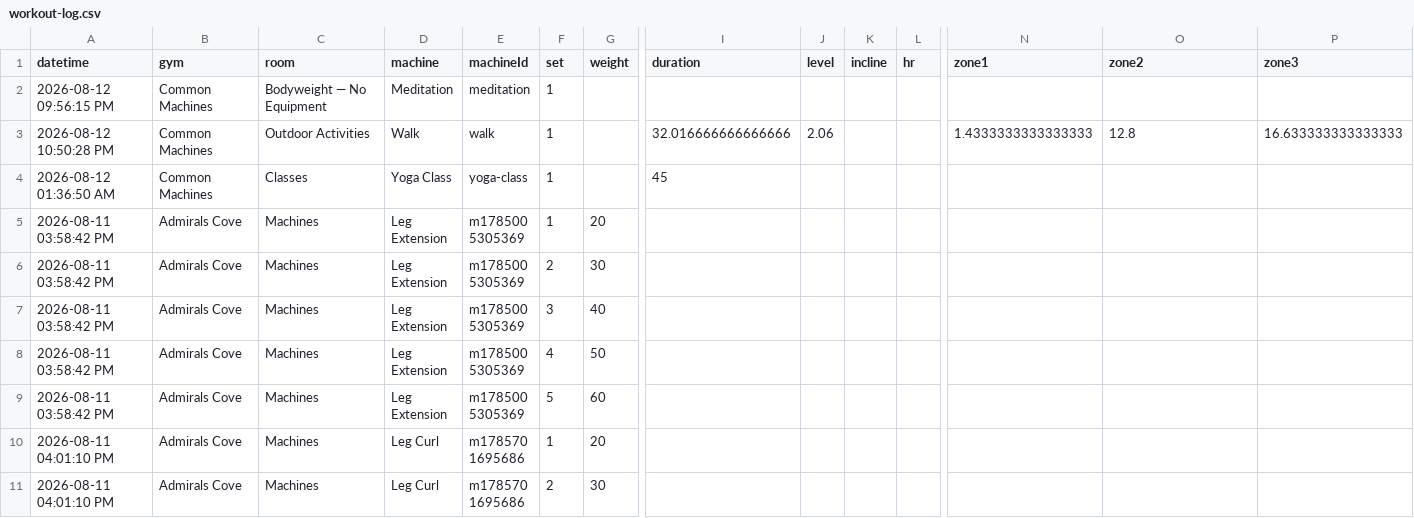
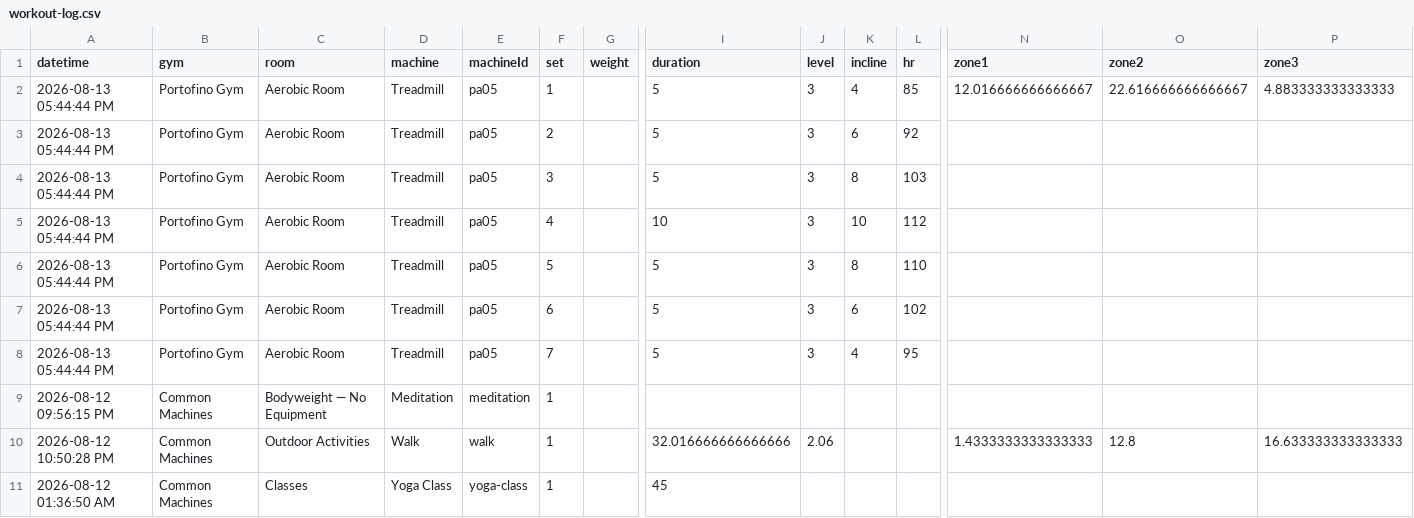
Before and after one commit to chromacole/logtrim, a CSV file: workout-log.csv, drawn as a sheet; only a part is shown, gaps mark what is left out; the shorter side is filled out with more unchanged rows; rows hold the shown columns only; the diff names each change by its address in the sheet, - before the commit and + after, or states it on an @@ line.

Commit message:
Update workout log CSV

```diff
--- a/workout-log.csv
+++ b/workout-log.csv
+row 2: 2026-08-13 05:44:44 PM | Portofino Gym | Aerobic Room | Treadmill | pa05 | 1 |  | 5 | 3 | 4 | 85 | 12.016666666666667 | 22.616666666666667 | 4.883333333333333
+row 3: 2026-08-13 05:44:44 PM | Portofino Gym | Aerobic Room | Treadmill | pa05 | 2 |  | 5 | 3 | 6 | 92
+row 4: 2026-08-13 05:44:44 PM | Portofino Gym | Aerobic Room | Treadmill | pa05 | 3 |  | 5 | 3 | 8 | 103
+row 5: 2026-08-13 05:44:44 PM | Portofino Gym | Aerobic Room | Treadmill | pa05 | 4 |  | 10 | 3 | 10 | 112
+row 6: 2026-08-13 05:44:44 PM | Portofino Gym | Aerobic Room | Treadmill | pa05 | 5 |  | 5 | 3 | 8 | 110
+row 7: 2026-08-13 05:44:44 PM | Portofino Gym | Aerobic Room | Treadmill | pa05 | 6 |  | 5 | 3 | 6 | 102
+row 8: 2026-08-13 05:44:44 PM | Portofino Gym | Aerobic Room | Treadmill | pa05 | 7 |  | 5 | 3 | 4 | 95
```
